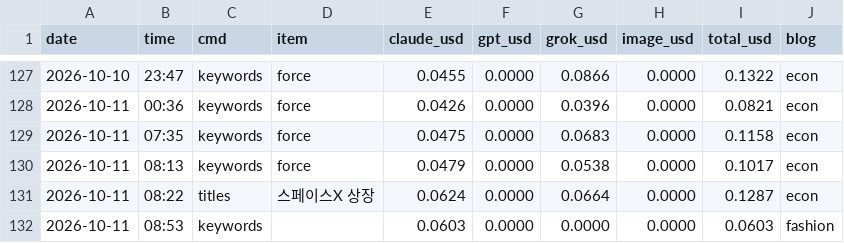
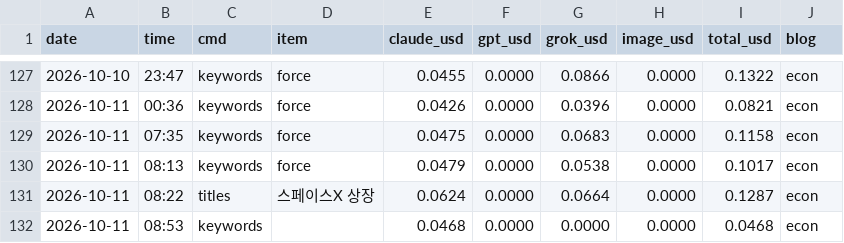
Before and after one commit to mahatera9218-create/shorts-engine, a CSV file: econ/costs.csv, drawn as a sheet; only a part is shown, gaps mark what is left out; the diff names each change by its address in the sheet, - before the commit and + after, or states it on an @@ line.

```diff
--- a/econ/costs.csv
+++ b/econ/costs.csv
-E132 (claude_usd): 0.0603
+E132 (claude_usd): 0.0468
-I132 (total_usd): 0.0603
+I132 (total_usd): 0.0468
-J132 (blog): fashion
+J132 (blog): econ
```
Also changed, not shown: 1 other file.
